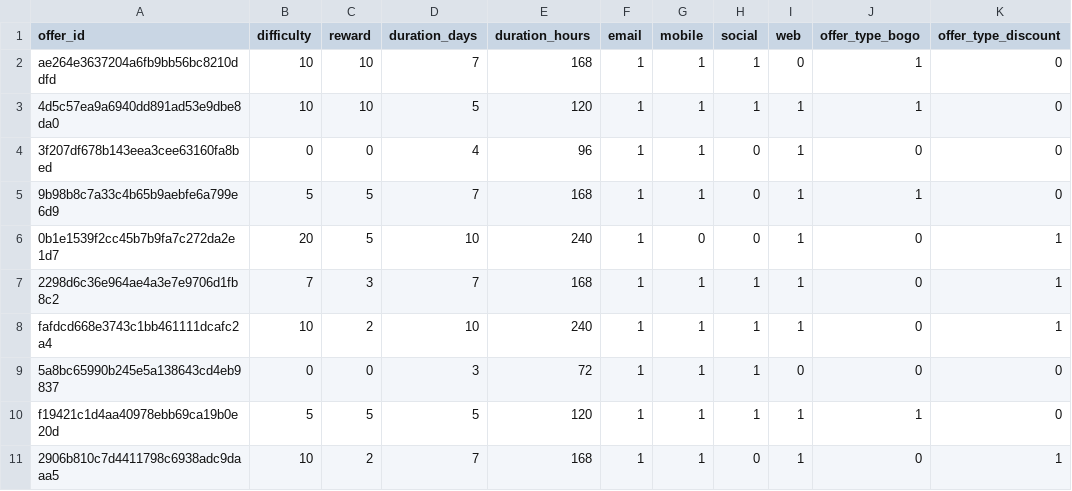
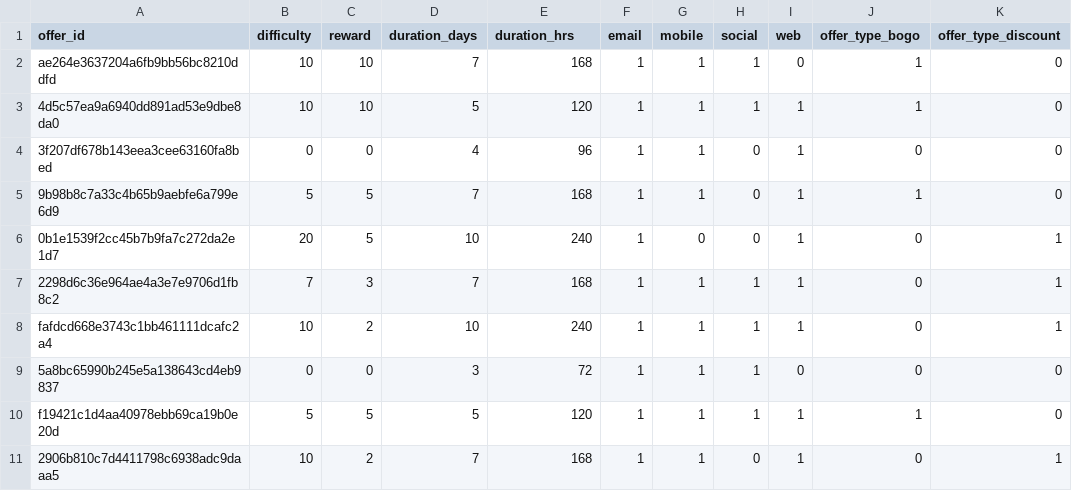
Before and after one commit to ghgeist/starbucks_rewards_program_analysis, a CSV file: data/02_stg/stg_portfolio_featurized.csv, drawn as a sheet; only a part is shown; the diff names each change by its address in the sheet, - before the commit and + after, or states it on an @@ line.

Commit message:
transcription data exploration

```diff
--- a/data/02_stg/stg_portfolio_featurized.csv
+++ b/data/02_stg/stg_portfolio_featurized.csv
-E1: duration_hours
+E1: duration_hrs
```
Also changed, not shown: 15 other files.
